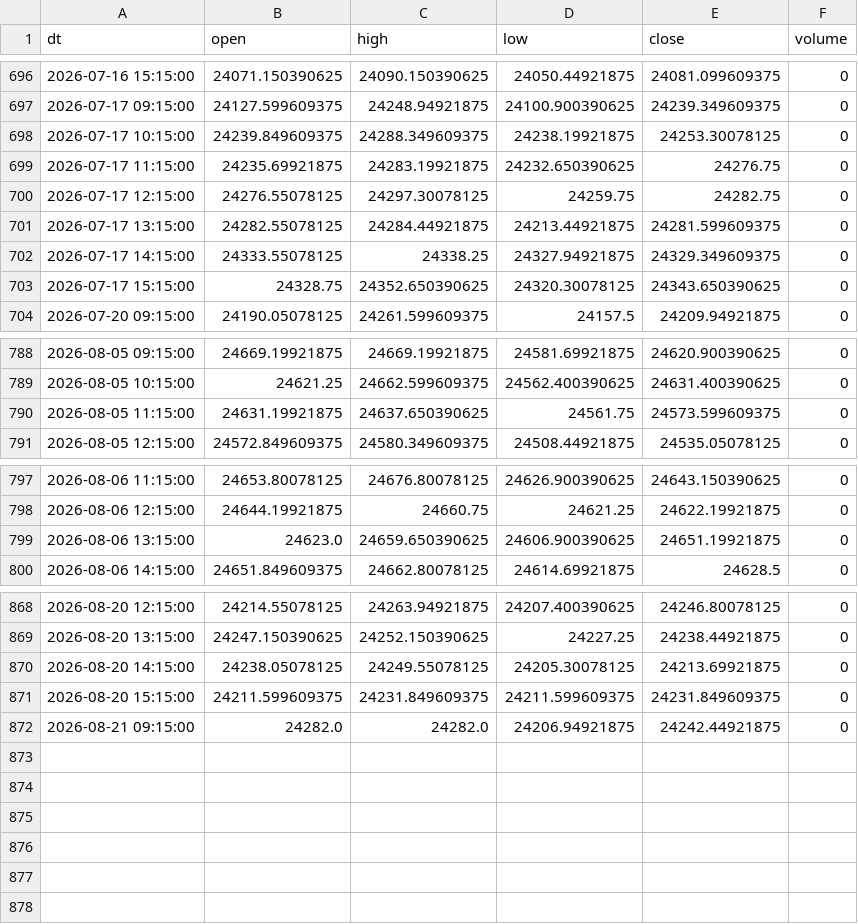
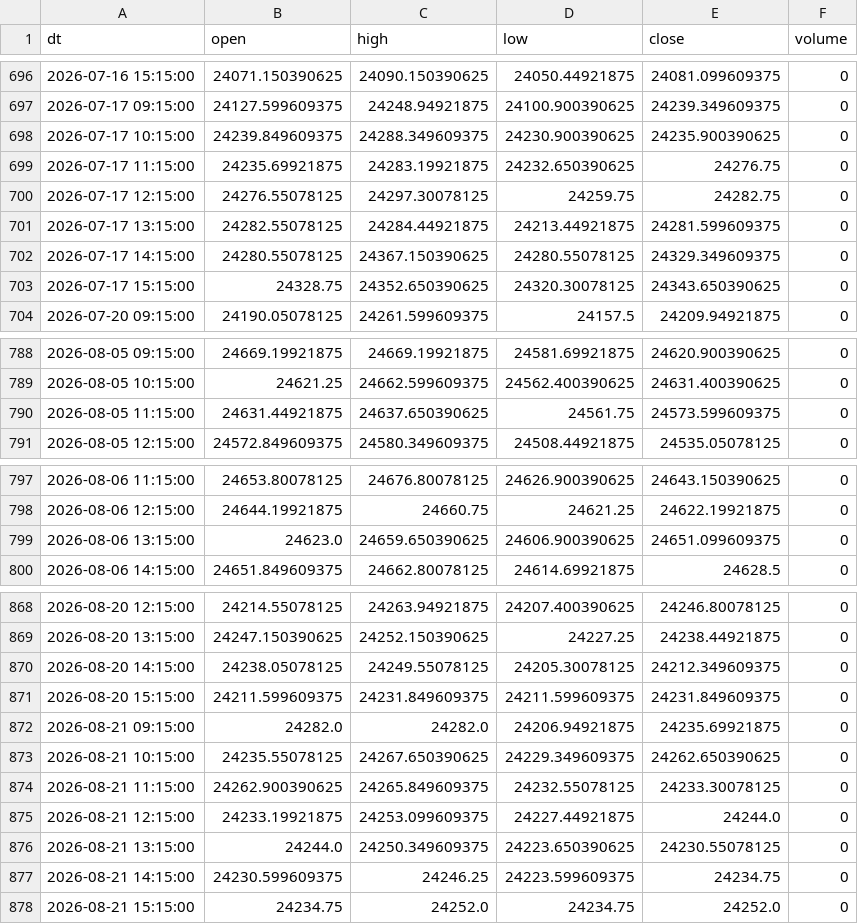
Before and after one commit to Aruj-Singh/nse-dashboard, a CSV file: data/nifty_1h.csv, drawn as a sheet; only a part is shown, gaps mark what is left out; the diff covers the shown part only.

```diff
--- a/data/nifty_1h.csv
+++ b/data/nifty_1h.csv
@@ -697,3 +697,3 @@ dt,open,high,low,close,volume
 2026-07-17 09:15:00,24127.599609375,24248.94921875,24100.900390625,24239.349609375,0
-2026-07-17 10:15:00,24239.849609375,24288.349609375,24238.19921875,24253.30078125,0
+2026-07-17 10:15:00,24239.849609375,24288.349609375,24230.900390625,24235.900390625,0
 2026-07-17 11:15:00,24235.69921875,24283.19921875,24232.650390625,24276.75,0
@@ -701,3 +701,3 @@ dt,open,high,low,close,volume
 2026-07-17 13:15:00,24282.55078125,24284.44921875,24213.44921875,24281.599609375,0
-2026-07-17 14:15:00,24333.55078125,24338.25,24327.94921875,24329.349609375,0
+2026-07-17 14:15:00,24280.55078125,24367.150390625,24280.55078125,24329.349609375,0
 2026-07-17 15:15:00,24328.75,24352.650390625,24320.30078125,24343.650390625,0
@@ -789,3 +789,3 @@ dt,open,high,low,close,volume
 2026-08-05 10:15:00,24621.25,24662.599609375,24562.400390625,24631.400390625,0
-2026-08-05 11:15:00,24631.19921875,24637.650390625,24561.75,24573.599609375,0
+2026-08-05 11:15:00,24631.44921875,24637.650390625,24561.75,24573.599609375,0
 2026-08-05 12:15:00,24572.849609375,24580.349609375,24508.44921875,24535.05078125,0
@@ -798,3 +798,3 @@ dt,open,high,low,close,volume
 2026-08-06 12:15:00,24644.19921875,24660.75,24621.25,24622.19921875,0
-2026-08-06 13:15:00,24623.0,24659.650390625,24606.900390625,24651.19921875,0
+2026-08-06 13:15:00,24623.0,24659.650390625,24606.900390625,24651.099609375,0
 2026-08-06 14:15:00,24651.849609375,24662.80078125,24614.69921875,24628.5,0
@@ -869,4 +869,10 @@ dt,open,high,low,close,volume
 2026-08-20 13:15:00,24247.150390625,24252.150390625,24227.25,24238.44921875,0
-2026-08-20 14:15:00,24238.05078125,24249.55078125,24205.30078125,24213.69921875,0
+2026-08-20 14:15:00,24238.05078125,24249.55078125,24205.30078125,24212.349609375,0
 2026-08-20 15:15:00,24211.599609375,24231.849609375,24211.599609375,24231.849609375,0
-2026-08-21 09:15:00,24282.0,24282.0,24206.94921875,24242.44921875,0
+2026-08-21 09:15:00,24282.0,24282.0,24206.94921875,24235.69921875,0
+2026-08-21 10:15:00,24235.55078125,24267.650390625,24229.349609375,24262.650390625,0
+2026-08-21 11:15:00,24262.900390625,24265.849609375,24232.55078125,24233.30078125,0
+2026-08-21 12:15:00,24233.19921875,24253.099609375,24227.44921875,24244.0,0
+2026-08-21 13:15:00,24244.0,24250.349609375,24223.650390625,24230.55078125,0
+2026-08-21 14:15:00,24230.599609375,24246.25,24223.599609375,24234.75,0
+2026-08-21 15:15:00,24234.75,24252.0,24234.75,24252.0,0
```
Also changed, not shown: 7 edited cells elsewhere in this file, data/block_deals.csv, data/bulk_deals.csv, 13 other files.
